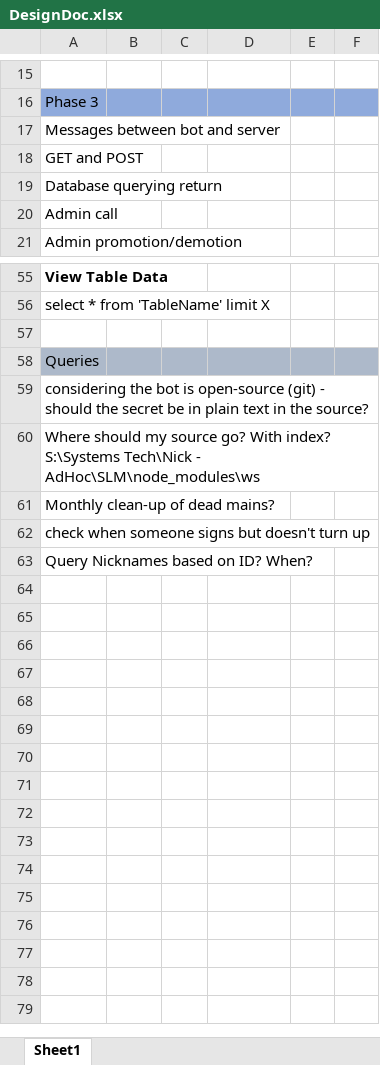
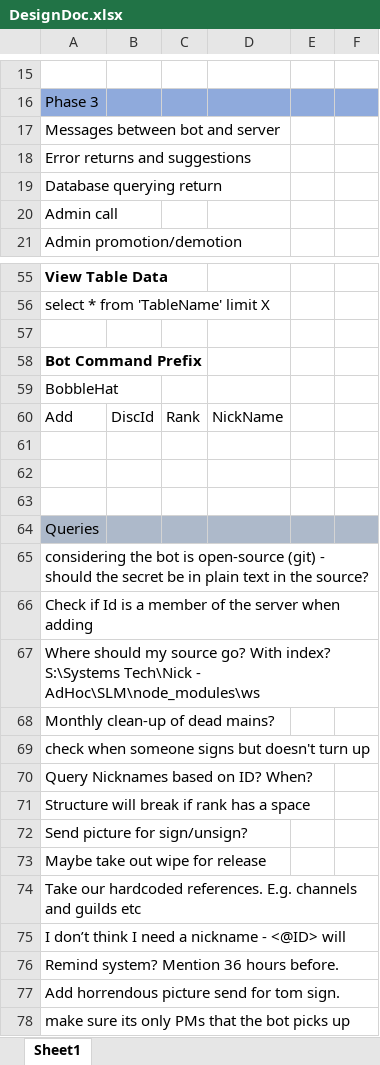
Before and after one commit to bleasdal3/SLM-Sign-Bot, an Excel workbook: DesignDoc.xlsx, sheet Sheet1, drawn as a sheet; only a part is shown, gaps mark what is left out; values as stored, in another font and other column widths than the file's, no borders; the diff covers the shown part only; the diff names each change by its address in the sheet, - before the commit and + after, or states it on an @@ line.

Commit message:
Add and Wipe Command Added

```diff
--- a/DesignDoc.xlsx (sheet Sheet1)
+++ b/DesignDoc.xlsx (sheet Sheet1)
-A18: GET and POST
+A18: Error returns and suggestions
+row 58: Bot Command Prefix
+row 59: BobbleHat
+row 60: Add | DiscId | Rank | NickName
+row 61: (empty)
+row 62: (empty)
+row 63: (empty)
+row 66: Check if Id is a member of the server when adding
+row 71: Structure will break if rank has a space
+row 72: Send picture for sign/unsign?
+row 73: Maybe take out wipe for release
+row 74: Take our hardcoded references. E.g. channels and guilds etc
+row 75: I don’t think I need a nickname - <@ID> will
+row 76: Remind system? Mention 36 hours before.
+row 77: Add horrendous picture send for tom sign.
+row 78: make sure its only PMs that the bot picks up
```
Also changed, not shown: cell formats elsewhere in this sheet.
